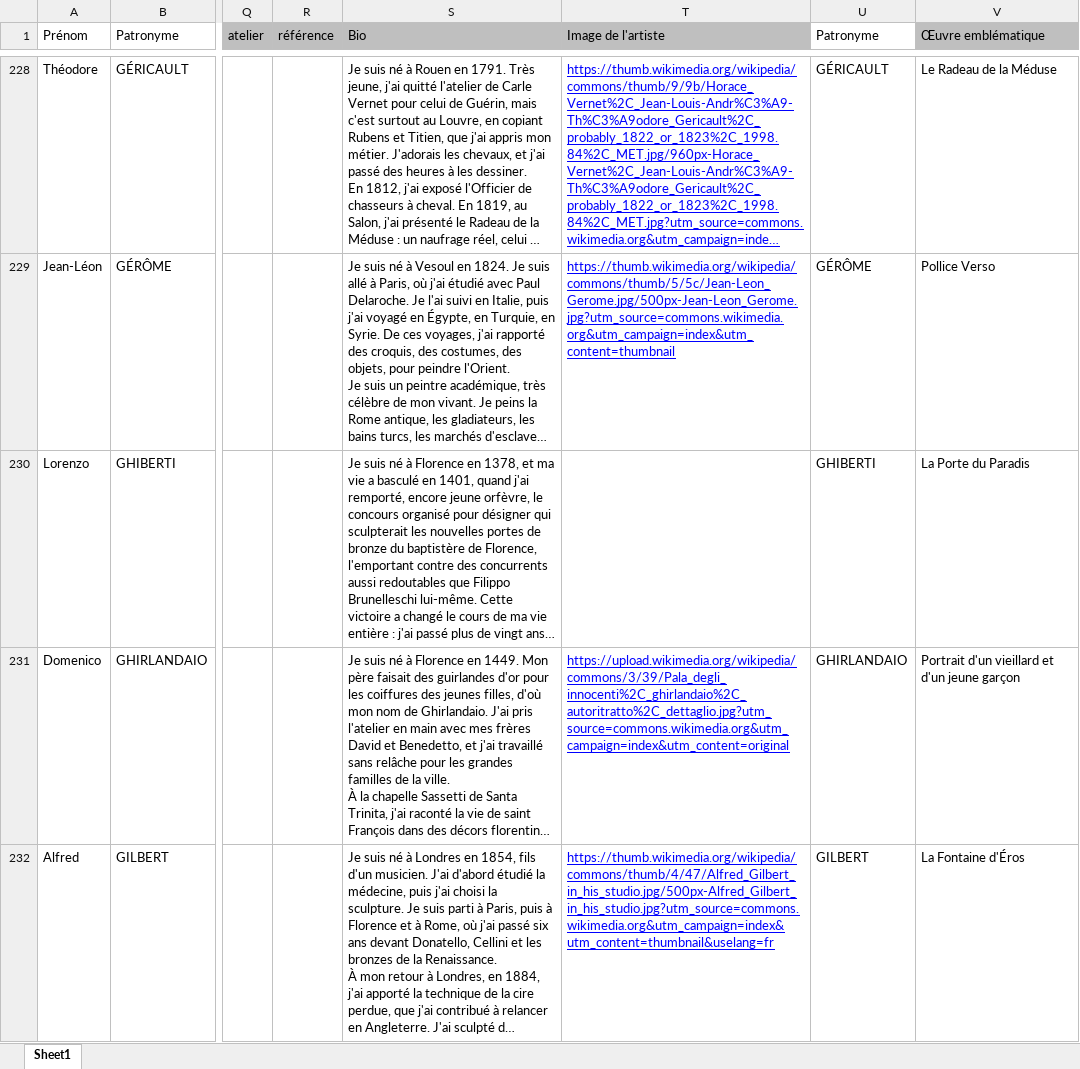
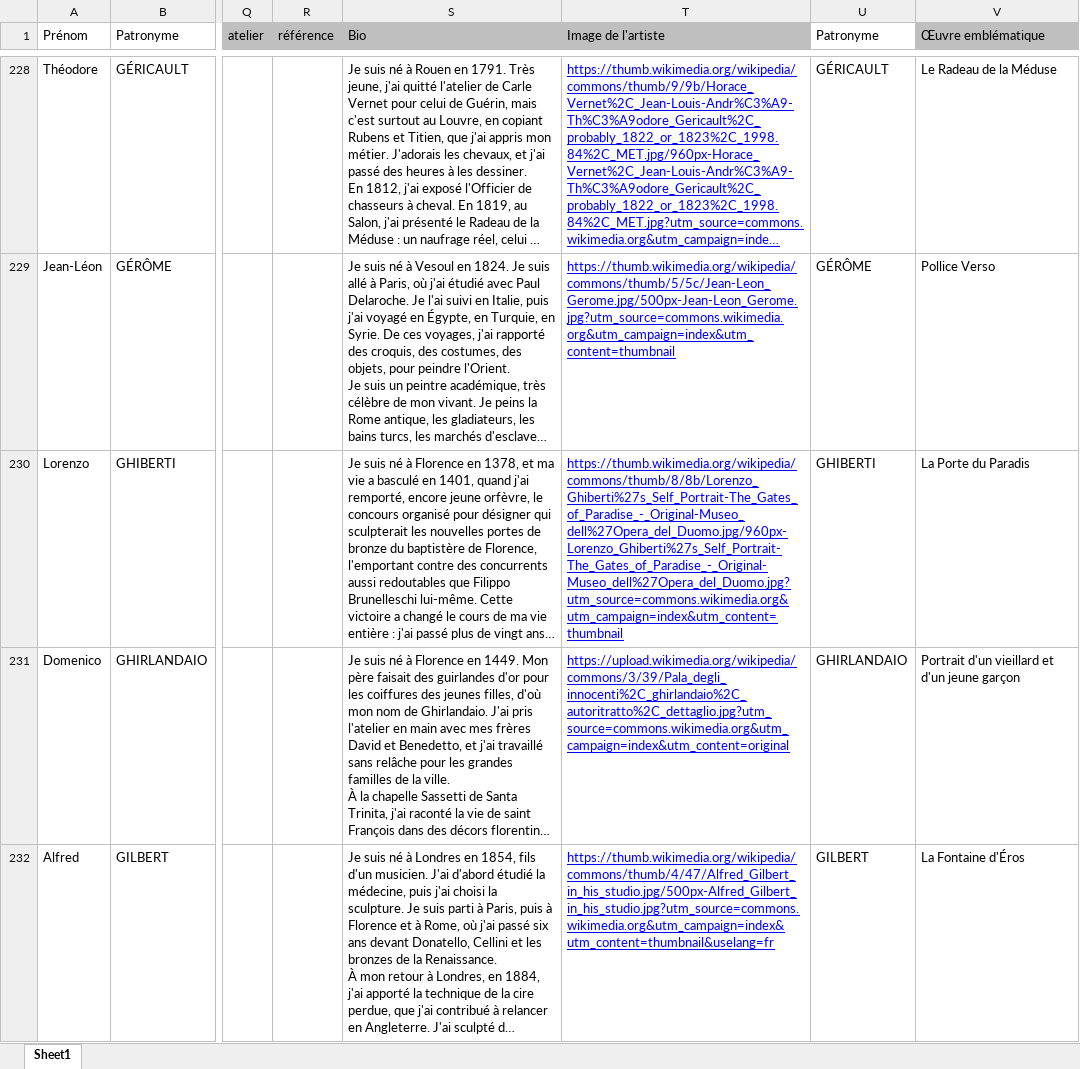
Before and after one commit to stassi-tech/art, an Excel workbook: quizzes/artistes-nationalites-maitre.xlsx, sheet Sheet1, drawn as a sheet; only a part is shown, gaps mark what is left out; long unchanged cells end in …; values as stored, in another font and other column widths than the file's, no borders; the diff names each change by its address in the sheet, - before the commit and + after, or states it on an @@ line.

Commit message:
Add files via upload

```diff
--- a/quizzes/artistes-nationalites-maitre.xlsx (sheet Sheet1)
+++ b/quizzes/artistes-nationalites-maitre.xlsx (sheet Sheet1)
-T230 (Image de l'artiste): (empty)
+T230 (Image de l'artiste): https://thumb.wikimedia.org/wikipedia/commons/thumb/8/8b/Lorenzo_Ghiberti%27s_Self_Portrait-The_Gates_of_Paradise_-_Original-Museo_dell%27Opera_del_Duomo.jpg/960px-Lorenzo_Ghiberti%27s_Self_Portrait-The_Gates_of_Paradise_-_Original-Museo_dell%27Opera_del_Duomo.jpg?utm_source=commons.wikimedia.org&utm_campaign=index&utm_content=thumbnail
```
